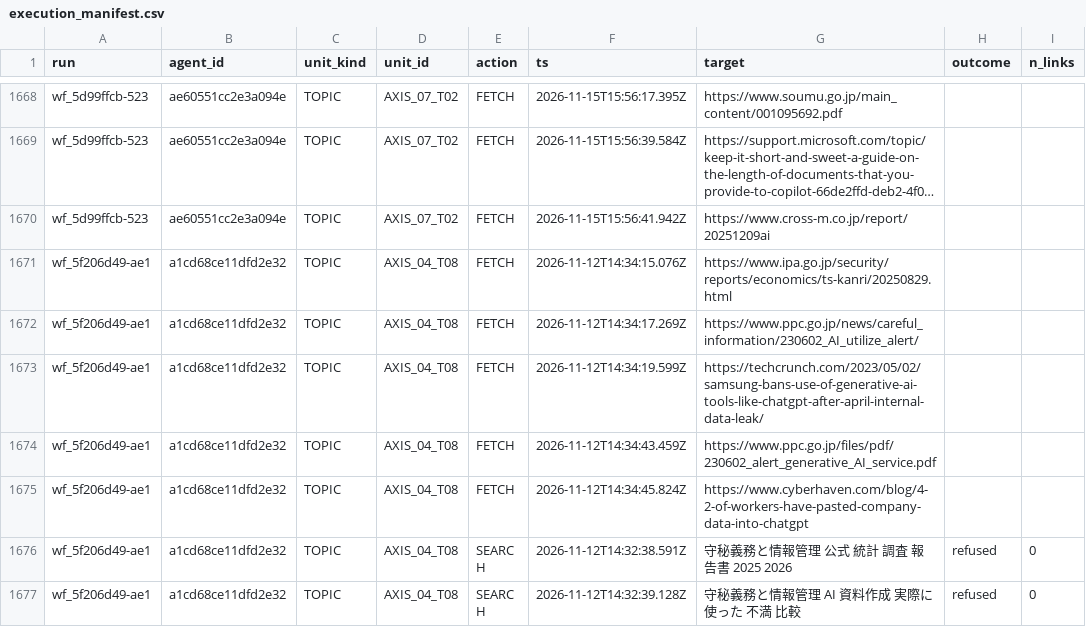
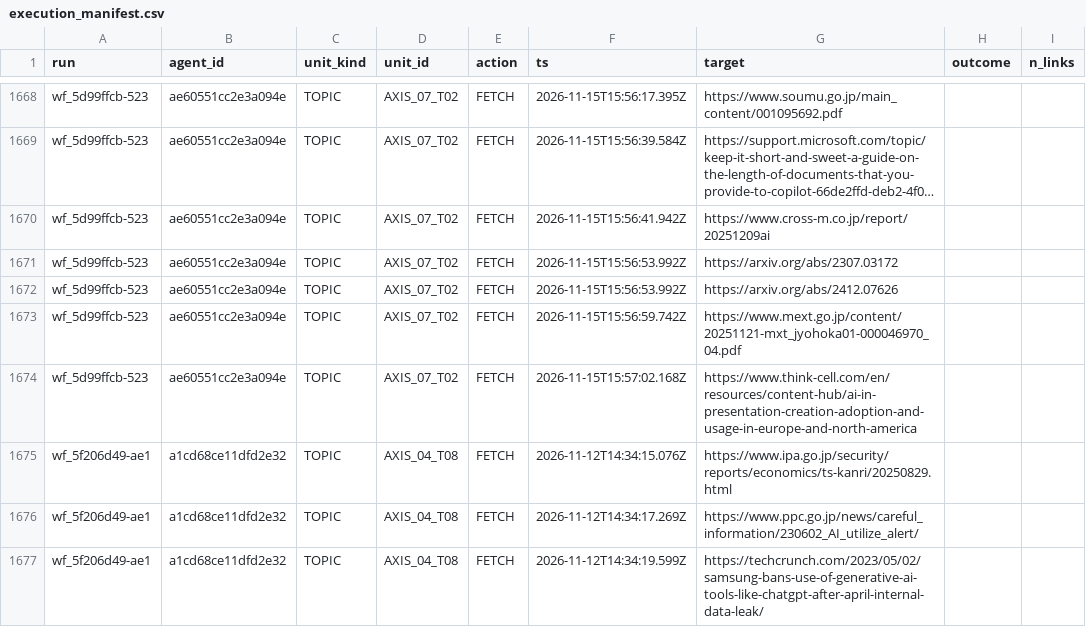
Before and after one commit to csta24055-sys/-, a CSV file: ai-document-market-research/registry/execution_manifest.csv, drawn as a sheet; only a part is shown, gaps mark what is left out; the shorter side is filled out with more unchanged rows; long unchanged cells end in …; the diff names each change by its address in the sheet, - before the commit and + after, or states it on an @@ line.

```diff
--- a/ai-document-market-research/registry/execution_manifest.csv
+++ b/ai-document-market-research/registry/execution_manifest.csv
+row 1671: wf_5d99ffcb-523 | ae60551cc2e3a094e | TOPIC | AXIS_07_T02 | FETCH | 2026-11-15T15:56:53.992Z | https://arxiv.org/abs/2307.03172
+row 1672: wf_5d99ffcb-523 | ae60551cc2e3a094e | TOPIC | AXIS_07_T02 | FETCH | 2026-11-15T15:56:53.992Z | https://arxiv.org/abs/2412.07626
+row 1673: wf_5d99ffcb-523 | ae60551cc2e3a094e | TOPIC | AXIS_07_T02 | FETCH | 2026-11-15T15:56:59.742Z | https://www.mext.go.jp/content/20251121-mxt_jyohoka01-000046970_04.pdf
+row 1674: wf_5d99ffcb-523 | ae60551cc2e3a094e | TOPIC | AXIS_07_T02 | FETCH | 2026-11-15T15:57:02.168Z | https://www.think-cell.com/en/resources/content-hub/ai-in-presentation-creation-adoption-and-usage-in-europe-and-north-america
```
Also changed, not shown: ai-document-market-research/registry/calculation_inventory.csv, ai-document-market-research/registry/candidate_assessments.csv, 15 other files.
